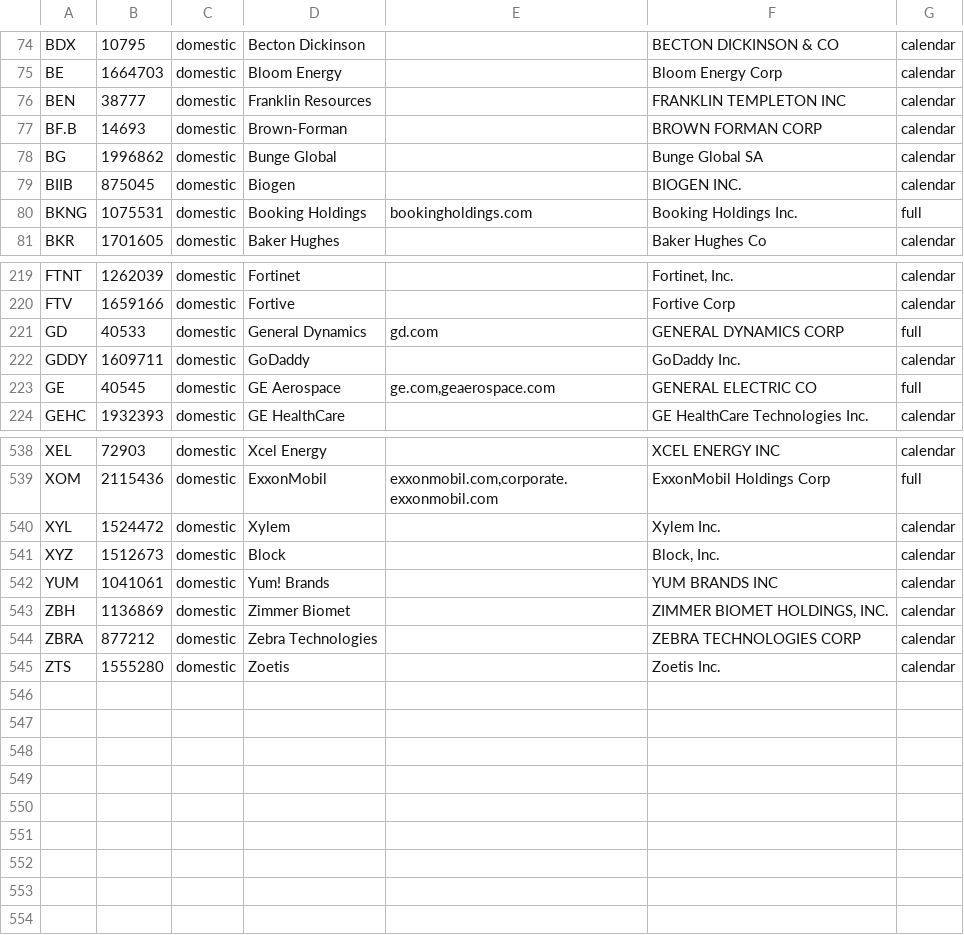
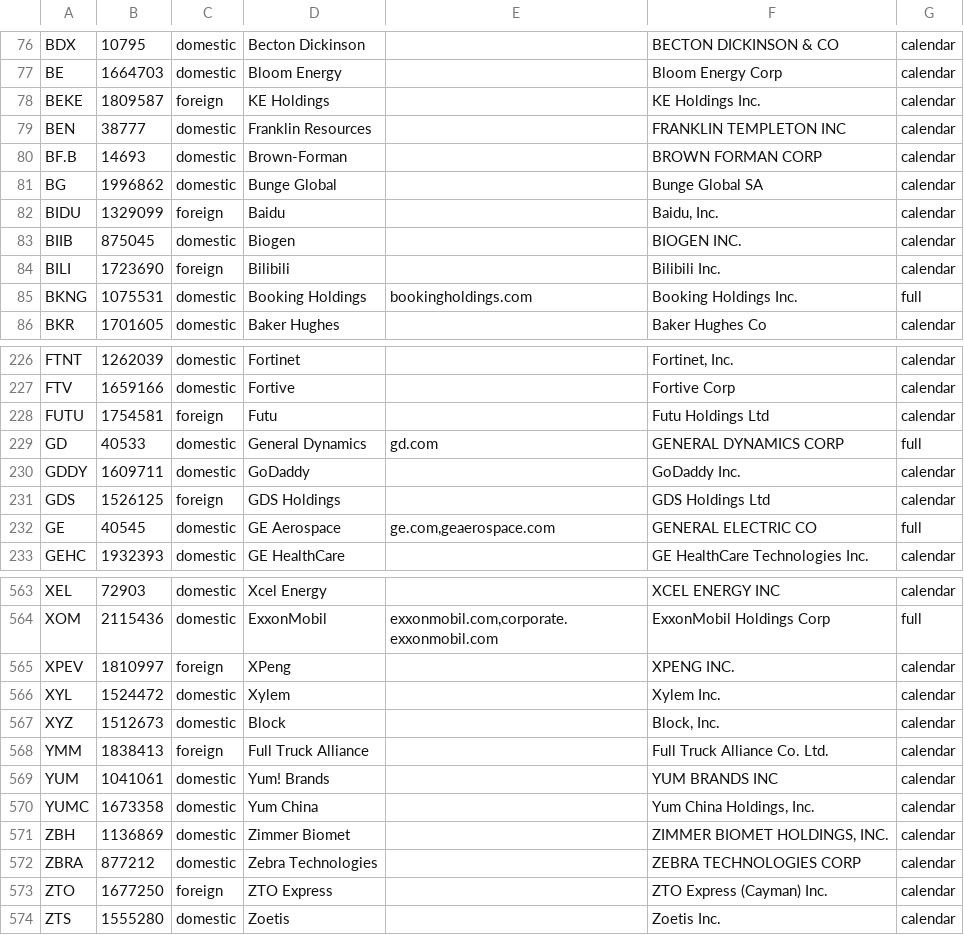
Before and after one commit to rick-mingyu-liu/prebell, a TSV file: crates/core/data/watchlist.tsv, drawn as a sheet; only a part is shown, gaps mark what is left out; the diff covers the shown part only; the diff names each change by its address in the sheet, - before the commit and + after, or states it on an @@ line.

```diff
--- a/crates/core/data/watchlist.tsv
+++ b/crates/core/data/watchlist.tsv
+row 78: BEKE | 1809587 | foreign | KE Holdings |  | KE Holdings Inc. | calendar
+row 82: BIDU | 1329099 | foreign | Baidu |  | Baidu, Inc. | calendar
+row 84: BILI | 1723690 | foreign | Bilibili |  | Bilibili Inc. | calendar
+row 228: FUTU | 1754581 | foreign | Futu |  | Futu Holdings Ltd | calendar
+row 231: GDS | 1526125 | foreign | GDS Holdings |  | GDS Holdings Ltd | calendar
+row 565: XPEV | 1810997 | foreign | XPeng |  | XPENG INC. | calendar
+row 568: YMM | 1838413 | foreign | Full Truck Alliance |  | Full Truck Alliance Co. Ltd. | calendar
+row 570: YUMC | 1673358 | domestic | Yum China |  | Yum China Holdings, Inc. | calendar
+row 573: ZTO | 1677250 | foreign | ZTO Express |  | ZTO Express (Cayman) Inc. | calendar
```
Also changed, not shown: 20 added rows elsewhere in this file, crates/core/data/watchlist-overrides.tsv, 9 other files.
